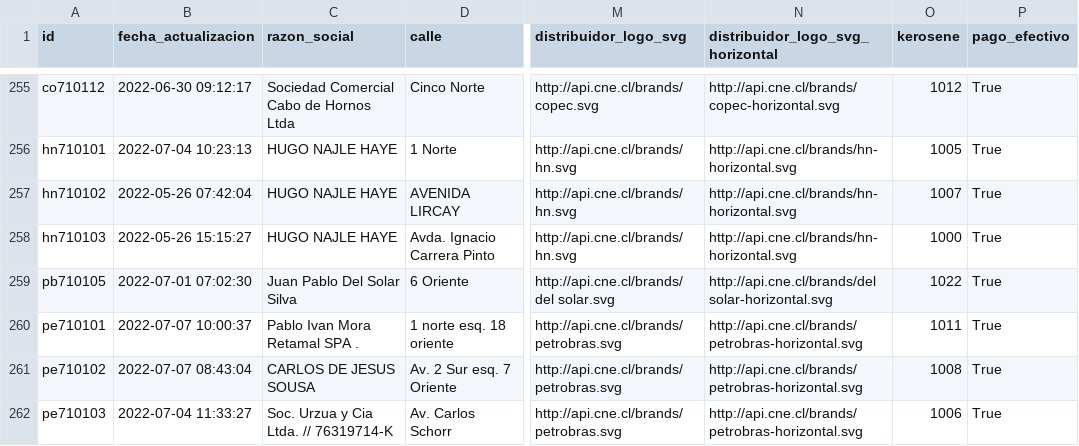
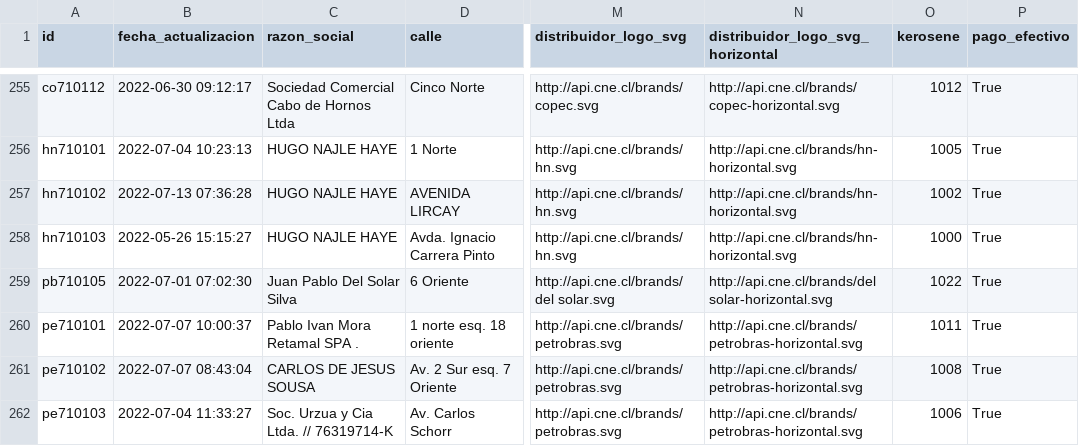
Before and after one commit to Sud-Austral/data_energia, a CSV file: data.csv, drawn as a sheet; only a part is shown, gaps mark what is left out; the diff names each change by its address in the sheet, - before the commit and + after, or states it on an @@ line.

```diff
--- a/data.csv
+++ b/data.csv
-B257 (fecha_actualizacion): 2022-05-26 07:42:04
+B257 (fecha_actualizacion): 2022-07-13 07:36:28
-O257 (kerosene): 1007
+O257 (kerosene): 1002
```
Also changed, not shown: historico/2022-07-13.csv, historico_kerosene/2022-07-13.csv.
